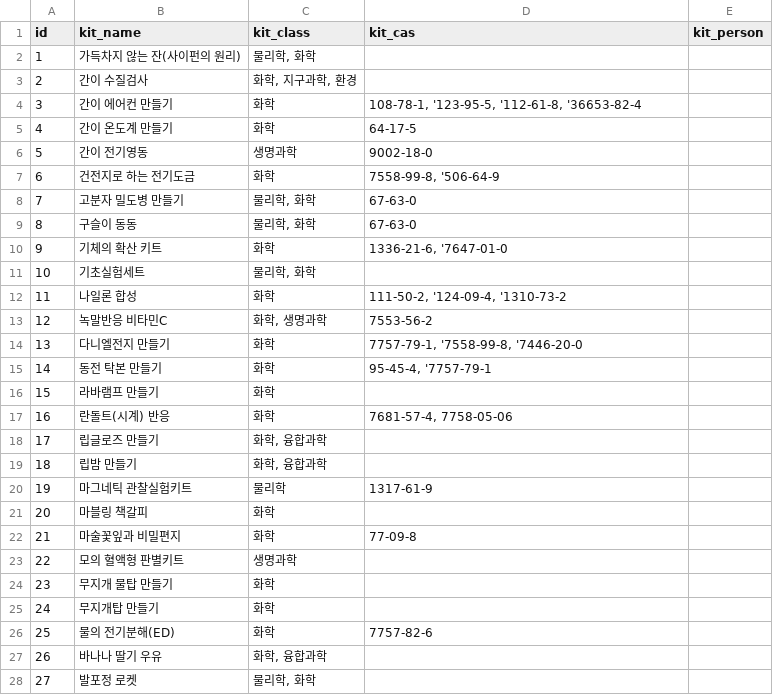
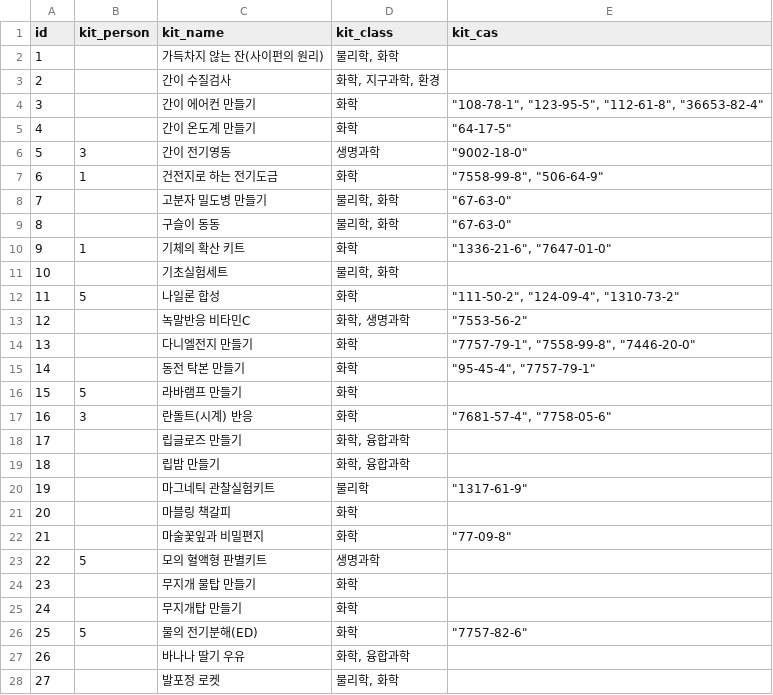
Before and after one commit to pogoksci/pogoksci.github.io, a CSV file: data/experiment_kit.csv, drawn as a sheet; only a part is shown; removed rows and columns are numbered as before the commit, all else as after; the diff covers the shown part only; the diff names each change by its address in the sheet, - before the commit and + after, or states it on an @@ line.

```diff
--- a/data/experiment_kit.csv
+++ b/data/experiment_kit.csv
+column B (kit_person), rows 6-26: 3 | 1 |  |  | 1 |  | 5 |  |  |  | 5 | 3 |  |  |  |  |  | 5 |  |  | 5
-column E (kit_person), empty
-E4 (kit_cas): 108-78-1, '123-95-5, '112-61-8, '36653-82-4
+E4 (kit_cas): "108-78-1", "123-95-5", "112-61-8", "36653-82-4"
-E5 (kit_cas): 64-17-5
+E5 (kit_cas): "64-17-5"
-E6 (kit_cas): 9002-18-0
+E6 (kit_cas): "9002-18-0"
-E7 (kit_cas): 7558-99-8, '506-64-9
+E7 (kit_cas): "7558-99-8", "506-64-9"
-E8:E9 (kit_cas): 67-63-0
+E8:E9 (kit_cas): "67-63-0"
-E10 (kit_cas): 1336-21-6, '7647-01-0
+E10 (kit_cas): "1336-21-6", "7647-01-0"
-E12 (kit_cas): 111-50-2, '124-09-4, '1310-73-2
+E12 (kit_cas): "111-50-2", "124-09-4", "1310-73-2"
-E13 (kit_cas): 7553-56-2
+E13 (kit_cas): "7553-56-2"
-E14 (kit_cas): 7757-79-1, '7558-99-8, '7446-20-0
+E14 (kit_cas): "7757-79-1", "7558-99-8", "7446-20-0"
-E15 (kit_cas): 95-45-4, '7757-79-1
+E15 (kit_cas): "95-45-4", "7757-79-1"
-E17 (kit_cas): 7681-57-4, 7758-05-06
+E17 (kit_cas): "7681-57-4", "7758-05-6"
-E20 (kit_cas): 1317-61-9
+E20 (kit_cas): "1317-61-9"
-E22 (kit_cas): 77-09-8
+E22 (kit_cas): "77-09-8"
-E26 (kit_cas): 7757-82-6
+E26 (kit_cas): "7757-82-6"
```
Also changed, not shown: 51 edited cells elsewhere in this file, data/HazardList.csv, data/casimport-correct.csv, 2 other files.
